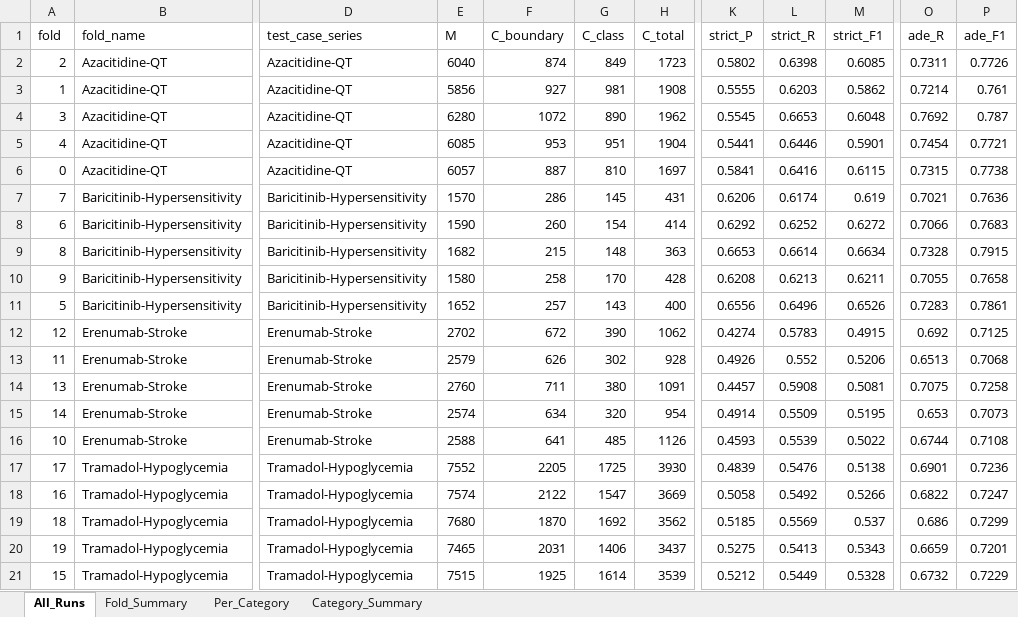
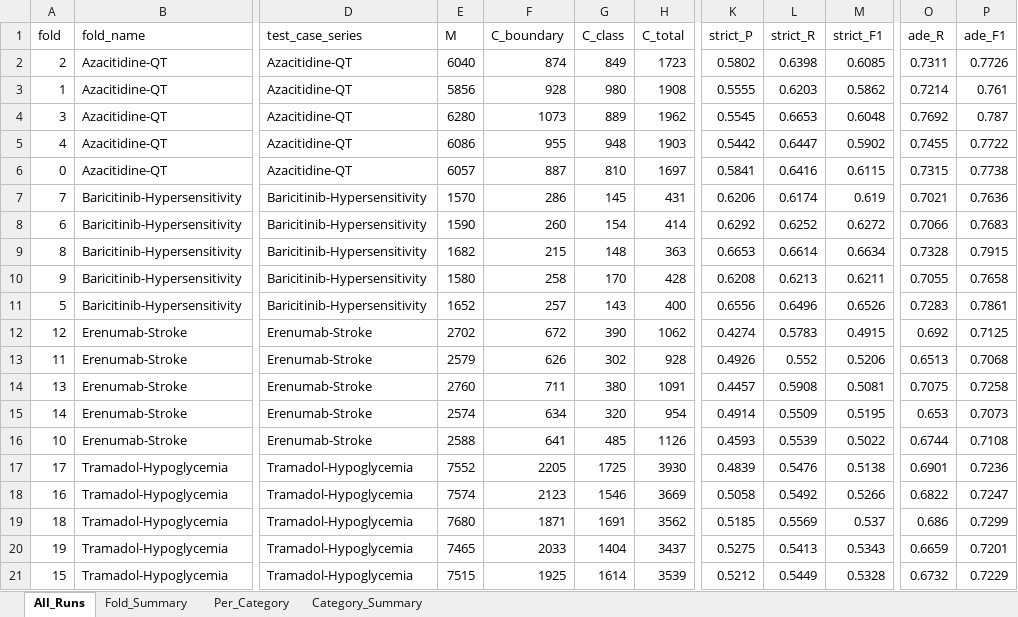
Before and after one commit to seldas/LLM4AE, an Excel workbook: publication/results/bert_runs_FAERS_LOO/metrics.xlsx, sheet All_Runs, drawn as a sheet; only a part is shown, gaps mark what is left out; values as stored, in another font and other column widths than the file's, no borders; the diff names each change by its address in the sheet, - before the commit and + after, or states it on an @@ line.

```diff
--- a/publication/results/bert_runs_FAERS_LOO/metrics.xlsx (sheet All_Runs)
+++ b/publication/results/bert_runs_FAERS_LOO/metrics.xlsx (sheet All_Runs)
-F3 (C_boundary): 927
+F3 (C_boundary): 928
-G3 (C_class): 981
+G3 (C_class): 980
-F4 (C_boundary): 1072
+F4 (C_boundary): 1073
-G4 (C_class): 890
+G4 (C_class): 889
-E5 (M): 6085
+E5 (M): 6086
-F5 (C_boundary): 953
+F5 (C_boundary): 955
-G5 (C_class): 951
+G5 (C_class): 948
-H5 (C_total): 1904
+H5 (C_total): 1903
-K5 (strict_P): 0.5441
+K5 (strict_P): 0.5442
-L5 (strict_R): 0.6446
+L5 (strict_R): 0.6447
-M5 (strict_F1): 0.5901
+M5 (strict_F1): 0.5902
-O5 (ade_R): 0.7454
+O5 (ade_R): 0.7455
-P5 (ade_F1): 0.7721
+P5 (ade_F1): 0.7722
-F18 (C_boundary): 2122
+F18 (C_boundary): 2123
-G18 (C_class): 1547
+G18 (C_class): 1546
-F19 (C_boundary): 1870
+F19 (C_boundary): 1871
-G19 (C_class): 1692
+G19 (C_class): 1691
-F20 (C_boundary): 2031
+F20 (C_boundary): 2033
-G20 (C_class): 1406
+G20 (C_class): 1404
```
Also changed, not shown: sheet Per_Category, sheet Fold_Summary, sheet Category_Summary, publication/results/llama4_runs_FAERS/llama4_metrics.xlsx, 12 other files.
